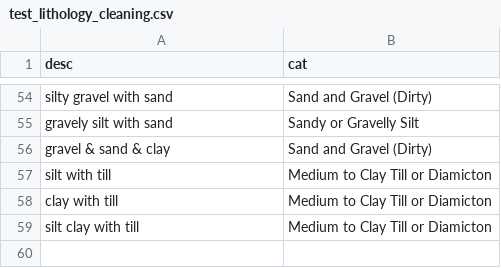
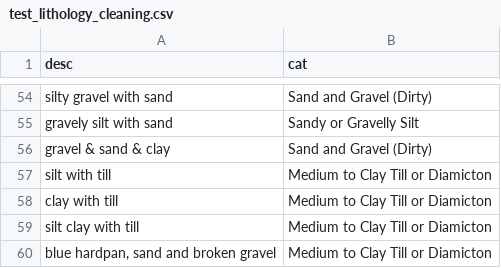
Before and after one commit to bcgov/bcaquiferdata, a CSV file: inst/extdata/test_lithology_cleaning.csv, drawn as a sheet; only a part is shown, gaps mark what is left out; the diff names each change by its address in the sheet, - before the commit and + after, or states it on an @@ line.

Commit message:
Broken gravel -> gravel (not bedrock)

```diff
--- a/inst/extdata/test_lithology_cleaning.csv
+++ b/inst/extdata/test_lithology_cleaning.csv
+row 60: blue hardpan, sand and broken gravel | Medium to Clay Till or Diamicton
```
Also changed, not shown: 1 other file.
